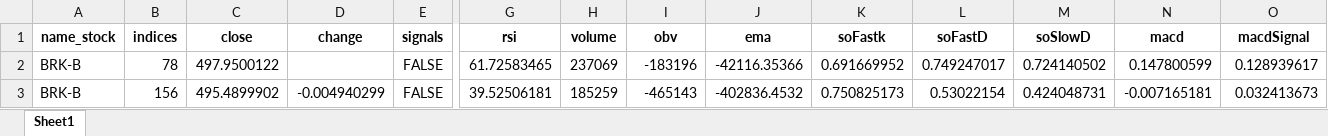
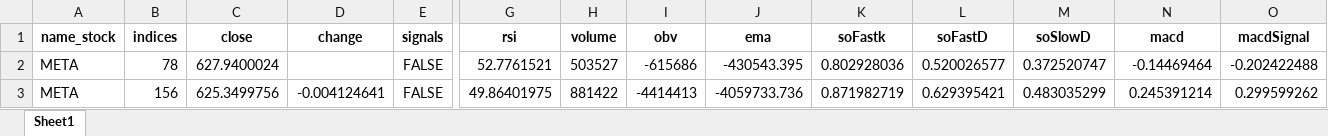
Before and after one commit to raulavilesrodriguez/estrategia1_market, an Excel workbook: back_testing/datos/db.xlsx, sheet Sheet1, drawn as a sheet; only a part is shown, gaps mark what is left out; values as stored, in another font and other column widths than the file's, no borders; the diff covers the shown part only; the diff names each change by its address in the sheet, - before the commit and + after, or states it on an @@ line.

```diff
--- a/back_testing/datos/db.xlsx (sheet Sheet1)
+++ b/back_testing/datos/db.xlsx (sheet Sheet1)
-A2:A3 (name_stock): BRK-B
+A2:A3 (name_stock): META
-C2 (close): 497.9500122
+C2 (close): 627.9400024
-G2 (rsi): 61.72583465
+G2 (rsi): 52.7761521
-H2 (volume): 237069
+H2 (volume): 503527
-I2 (obv): -183196
+I2 (obv): -615686
-J2 (ema): -42116.35366
+J2 (ema): -430543.395
-K2 (soFastk): 0.691669952
+K2 (soFastk): 0.802928036
-L2 (soFastD): 0.749247017
+L2 (soFastD): 0.520026577
-M2 (soSlowD): 0.724140502
+M2 (soSlowD): 0.372520747
-N2 (macd): 0.147800599
+N2 (macd): -0.14469464
-O2 (macdSignal): 0.128939617
+O2 (macdSignal): -0.202422488
-C3 (close): 495.4899902
+C3 (close): 625.3499756
-D3 (change): -0.004940299
+D3 (change): -0.004124641
-G3 (rsi): 39.52506181
+G3 (rsi): 49.86401975
-H3 (volume): 185259
+H3 (volume): 881422
-I3 (obv): -465143
+I3 (obv): -4414413
-J3 (ema): -402836.4532
+J3 (ema): -4059733.736
-K3 (soFastk): 0.750825173
+K3 (soFastk): 0.871982719
-L3 (soFastD): 0.53022154
+L3 (soFastD): 0.629395421
-M3 (soSlowD): 0.424048731
+M3 (soSlowD): 0.483035299
-N3 (macd): -0.007165181
+N3 (macd): 0.245391214
-O3 (macdSignal): 0.032413673
+O3 (macdSignal): 0.299599262
```
Also changed, not shown: 123 edited cells elsewhere in this sheet, back_testing/datos/Xgboost/resultado_xgboost.xlsx, 25 other files.
